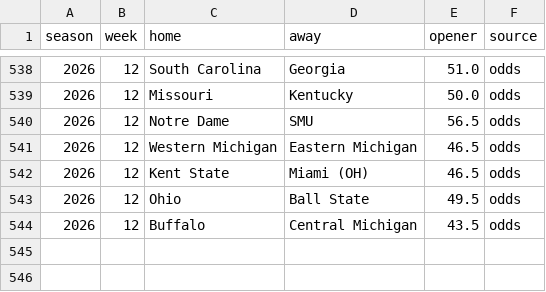
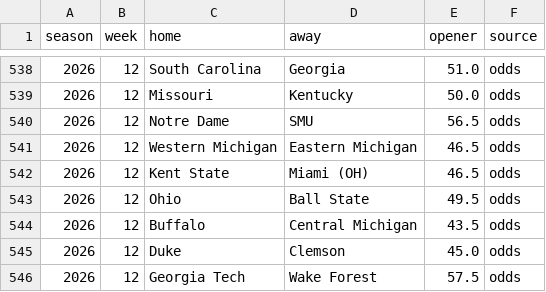
Before and after one commit to aberni03/ncaaf-totals-edge, a CSV file: out/openers.csv, drawn as a sheet; only a part is shown, gaps mark what is left out; the diff names each change by its address in the sheet, - before the commit and + after, or states it on an @@ line.

```diff
--- a/out/openers.csv
+++ b/out/openers.csv
+row 545: 2026 | 12 | Duke | Clemson | 45.0 | odds
+row 546: 2026 | 12 | Georgia Tech | Wake Forest | 57.5 | odds
```
Also changed, not shown: out/odds_snapshots.csv, out/picks_log.csv, 9 other files.
